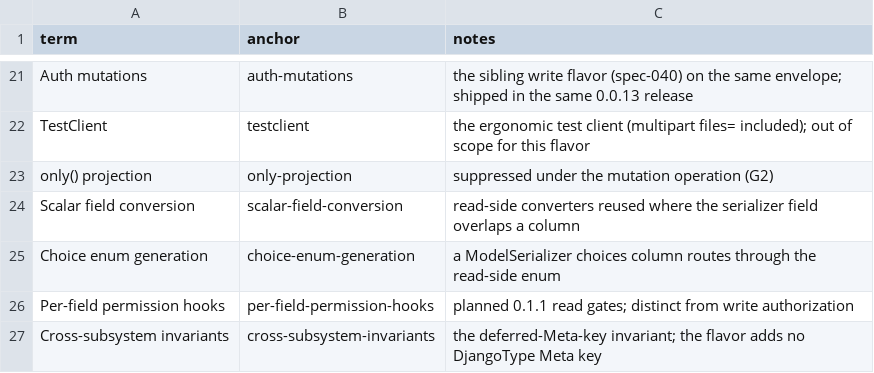
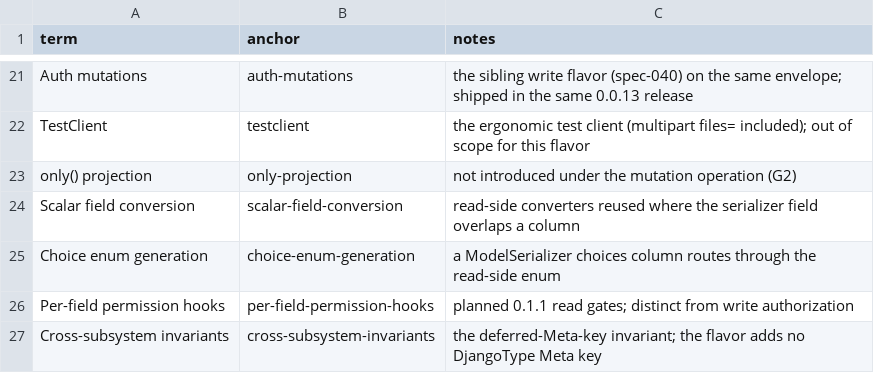
Before and after one commit to unaxy/django-strawberry-framework, a CSV file: docs/SPECS/appx/spec-039-serializer_mutations-0_0_13-terms.csv, drawn as a sheet; only a part is shown, gaps mark what is left out.

Commit message:
fix(optimizer): a mutation plan widens a consumer projection to the selection
Every projection writer records its columns whatever the operation. The plan
carries `introduce_projection` (set from the operation when the walker builds
it, cached with the plan, inherited by every Prefetch child plan and connection
window): a QUERY plan may project a queryset that carries no `.only()` /
`.defer()`; a MUTATION or SUBSCRIPTION plan leaves such a queryset loading every
column and widens one that carries a projection (`apply_projection(...,
introduce=False)`). A hook, manager or resolver projection under a mutation now
loads every selected column and join connector in the planned statements, as
under a query, and the async DjangoMutation re-fetch no longer lazy-loads a
deferred column.

With the join connectors always recorded, a planned select_related path always
traverses the widened projection, so `prune_unsupportable_select_related`,
`_select_path_traversable`, `OptimizationPlan.select_path_resolver_keys` and
`_record_select_path_keys` are removed, along with the defer-mode arm of
`_select_path_missing_connectors` only they reached.

```diff
--- a/docs/SPECS/appx/spec-039-serializer_mutations-0_0_13-terms.csv
+++ b/docs/SPECS/appx/spec-039-serializer_mutations-0_0_13-terms.csv
@@ -22,3 +22,3 @@ Auth mutations,auth-mutations,the sibling write flavor (spec-040) on the same en
 TestClient,testclient,the ergonomic test client (multipart files= included); out of scope for this flavor
-only() projection,only-projection,suppressed under the mutation operation (G2)
+only() projection,only-projection,not introduced under the mutation operation (G2)
 Scalar field conversion,scalar-field-conversion,read-side converters reused where the serializer field overlaps a column
```
Also changed, not shown: docs/SPECS/appx/spec-036-mutations-0_0_11-terms.csv, docs/SPECS/appx/spec-038-form_mutations-0_0_12-terms.csv, 37 other files.
